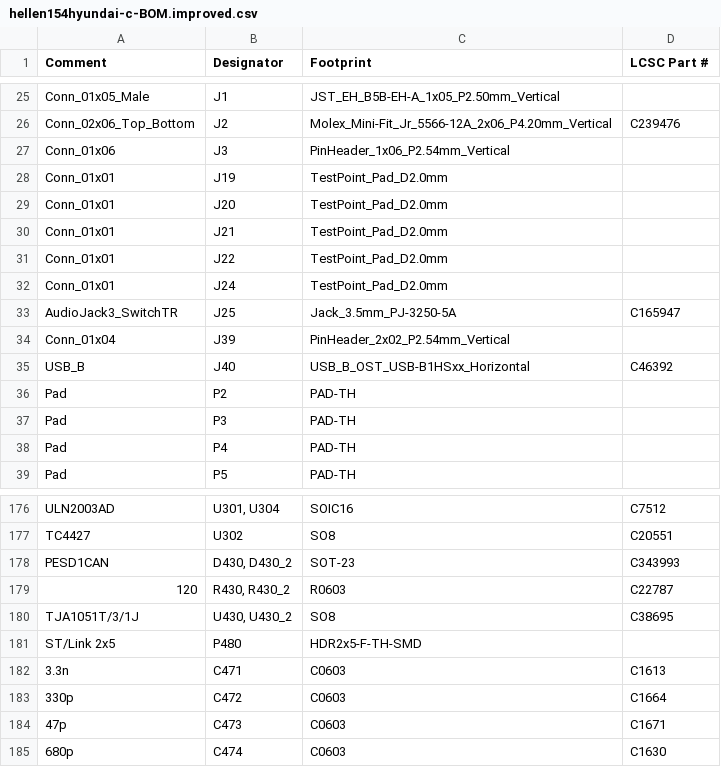
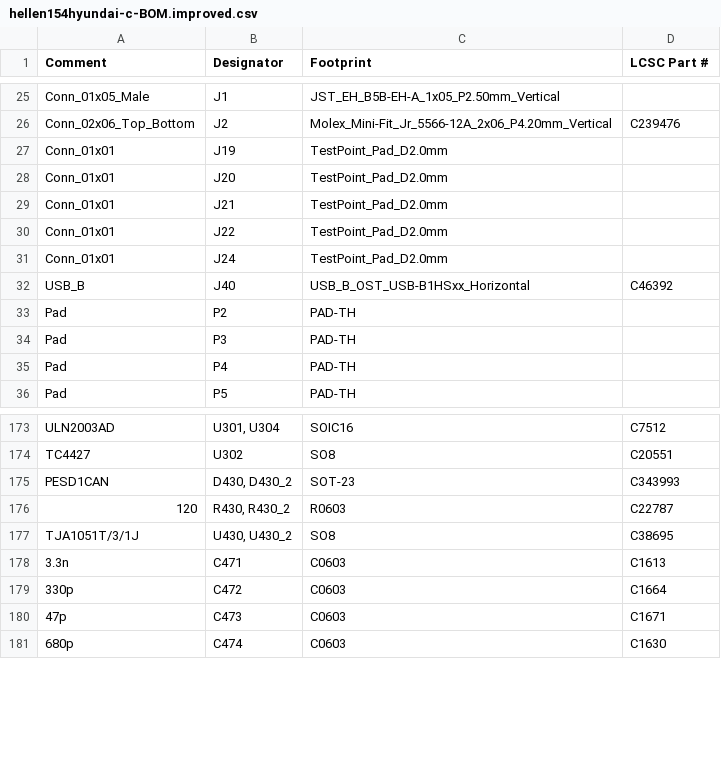
Before and after one commit to rusefi/hellen154hyundai, a CSV file: boards/hellen154hyundai-c.fab/board/hellen154hyundai-c-BOM.improved.csv, drawn as a sheet; only a part is shown, gaps mark what is left out; the diff names each change by its address in the sheet, - before the commit and + after, or states it on an @@ line.

```diff
--- a/boards/hellen154hyundai-c.fab/board/hellen154hyundai-c-BOM.improved.csv
+++ b/boards/hellen154hyundai-c.fab/board/hellen154hyundai-c-BOM.improved.csv
-row 27: Conn_01x06 | J3 | PinHeader_1x06_P2.54mm_Vertical
-row 33: AudioJack3_SwitchTR | J25 | Jack_3.5mm_PJ-3250-5A | C165947
-row 34: Conn_01x04 | J39 | PinHeader_2x02_P2.54mm_Vertical
-row 181: ST/Link 2x5 | P480 | HDR2x5-F-TH-SMD
```
Also changed, not shown: bom_replace_hellen154hyundai-c.csv, bom_replace_hellen154hyundai-d.csv.
